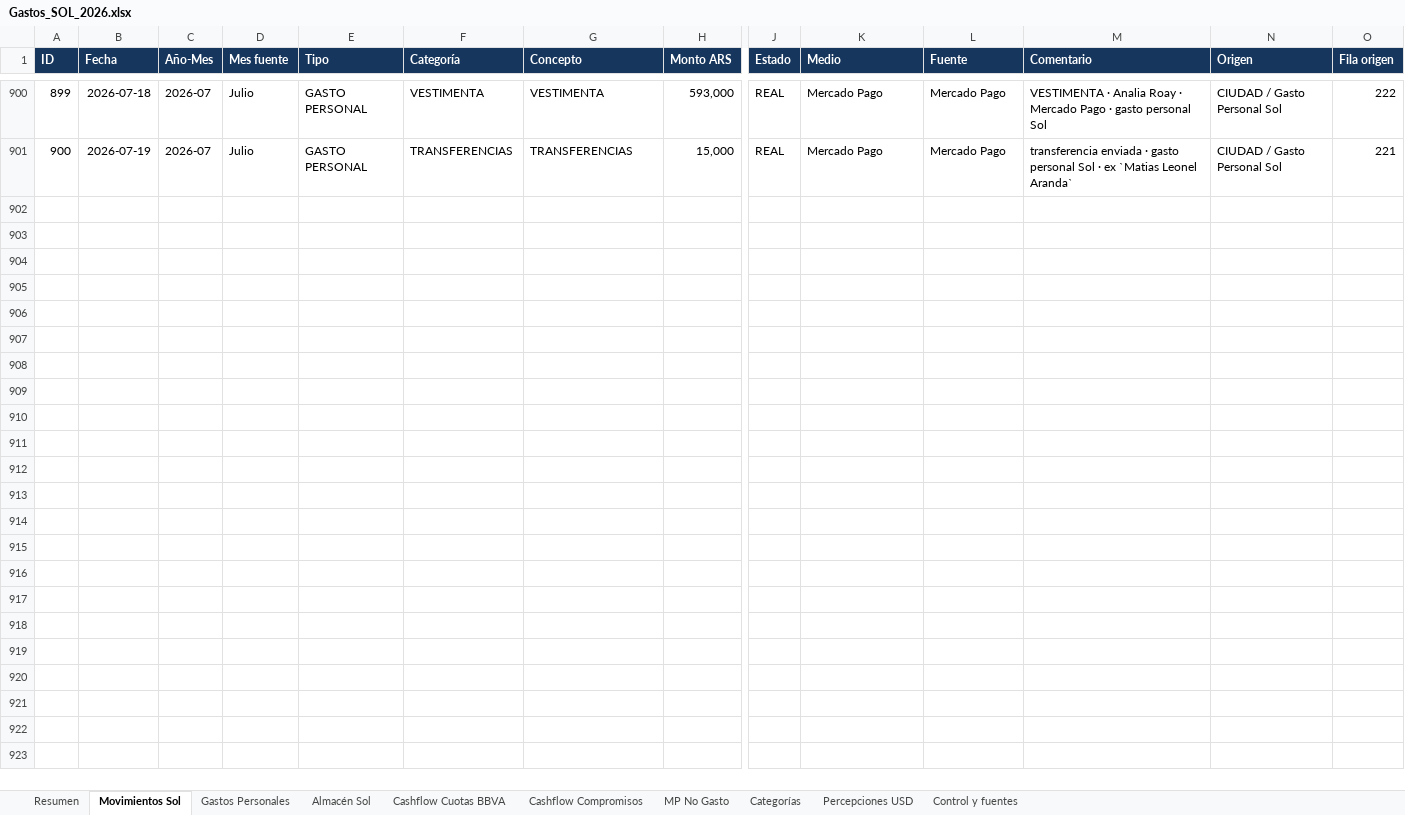
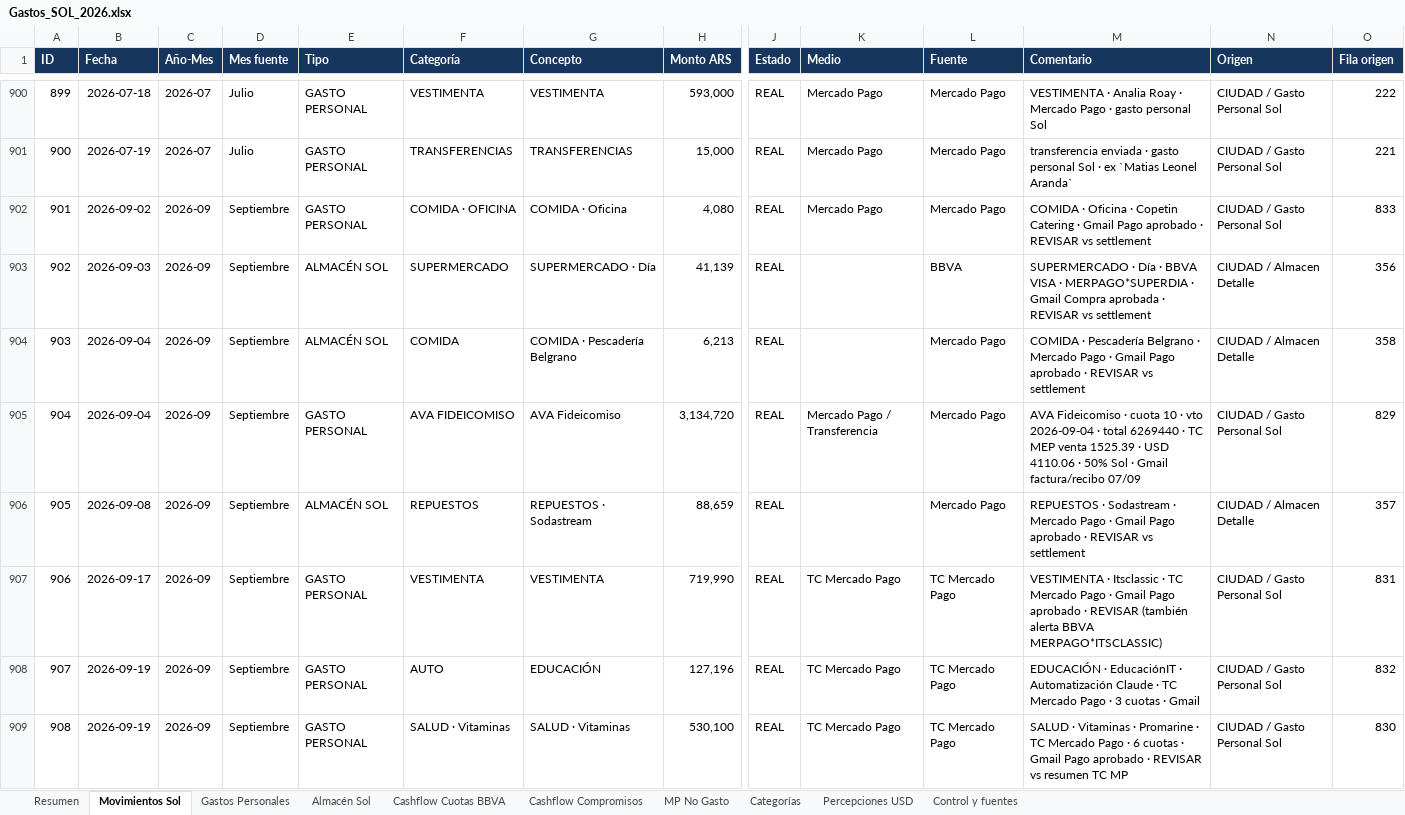
Before and after one commit to solzito148/budget, an Excel workbook: SOL/Gastos_SOL_2026.xlsx, sheet Movimientos Sol, drawn as a sheet; only a part is shown, gaps mark what is left out; values as stored, in another font and other column widths than the file's, no borders; table styles not drawn; rows hold the shown columns only; the diff names each change by its address in the sheet, - before the commit and + after, or states it on an @@ line.

```diff
--- a/SOL/Gastos_SOL_2026.xlsx (sheet Movimientos Sol)
+++ b/SOL/Gastos_SOL_2026.xlsx (sheet Movimientos Sol)
+row 902: 901 | 2026-09-02 | 2026-09 | Septiembre | GASTO PERSONAL | COMIDA · OFICINA | COMIDA · Oficina | 4,080 | REAL | Mercado Pago | Mercado Pago | COMIDA · Oficina · Copetin Catering · Gmail Pago aprobado · REVISAR vs settlement | CIUDAD / Gasto Personal Sol | 833
+row 903: 902 | 2026-09-03 | 2026-09 | Septiembre | ALMACÉN SOL | SUPERMERCADO | SUPERMERCADO · Día | 41,139 | REAL |  | BBVA | SUPERMERCADO · Día · BBVA VISA · MERPAGO*SUPERDIA · Gmail Compra aprobada · REVISAR vs settlement | CIUDAD / Almacen Detalle | 356
+row 904: 903 | 2026-09-04 | 2026-09 | Septiembre | ALMACÉN SOL | COMIDA | COMIDA · Pescadería Belgrano | 6,213 | REAL |  | Mercado Pago | COMIDA · Pescadería Belgrano · Mercado Pago · Gmail Pago aprobado · REVISAR vs settlement | CIUDAD / Almacen Detalle | 358
+row 905: 904 | 2026-09-04 | 2026-09 | Septiembre | GASTO PERSONAL | AVA FIDEICOMISO | AVA Fideicomiso | 3,134,720 | REAL | Mercado Pago / Transferencia | Mercado Pago | AVA Fideicomiso · cuota 10 · vto 2026-09-04 · total 6269440 · TC MEP venta 1525.39 · USD 4110.06 · 50% Sol · Gmail factura/recibo 07/09 | CIUDAD / Gasto Personal Sol | 829
+row 906: 905 | 2026-09-08 | 2026-09 | Septiembre | ALMACÉN SOL | REPUESTOS | REPUESTOS · Sodastream | 88,659 | REAL |  | Mercado Pago | REPUESTOS · Sodastream · Mercado Pago · Gmail Pago aprobado · REVISAR vs settlement | CIUDAD / Almacen Detalle | 357
+row 907: 906 | 2026-09-17 | 2026-09 | Septiembre | GASTO PERSONAL | VESTIMENTA | VESTIMENTA | 719,990 | REAL | TC Mercado Pago | TC Mercado Pago | VESTIMENTA · Itsclassic · TC Mercado Pago · Gmail Pago aprobado · REVISAR (también alerta BBVA MERPAGO*ITSCLASSIC) | CIUDAD / Gasto Personal Sol | 831
+row 908: 907 | 2026-09-19 | 2026-09 | Septiembre | GASTO PERSONAL | AUTO | EDUCACIÓN | 127,196 | REAL | TC Mercado Pago | TC Mercado Pago | EDUCACIÓN · EducaciónIT · Automatización Claude · TC Mercado Pago · 3 cuotas · Gmail | CIUDAD / Gasto Personal Sol | 832
+row 909: 908 | 2026-09-19 | 2026-09 | Septiembre | GASTO PERSONAL | SALUD · Vitaminas | SALUD · Vitaminas | 530,100 | REAL | TC Mercado Pago | TC Mercado Pago | SALUD · Vitaminas · Promarine · TC Mercado Pago · 6 cuotas · Gmail Pago aprobado · REVISAR vs resumen TC MP | CIUDAD / Gasto Personal Sol | 830
```
Also changed, not shown: sheet Gastos Personales, sheet Categorías, sheet Almacén Sol, sheet Resumen, sheet Control y fuentes, AVA/Gastos_AVA_2026.xlsx, BONORINO/Gastos_BONORINO_2026.xlsx, 23 other files.
